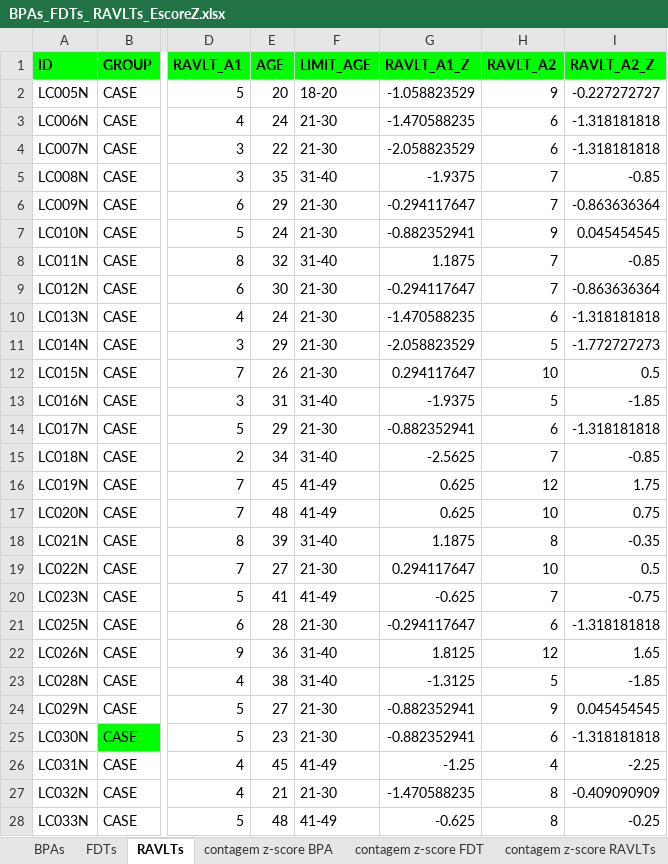
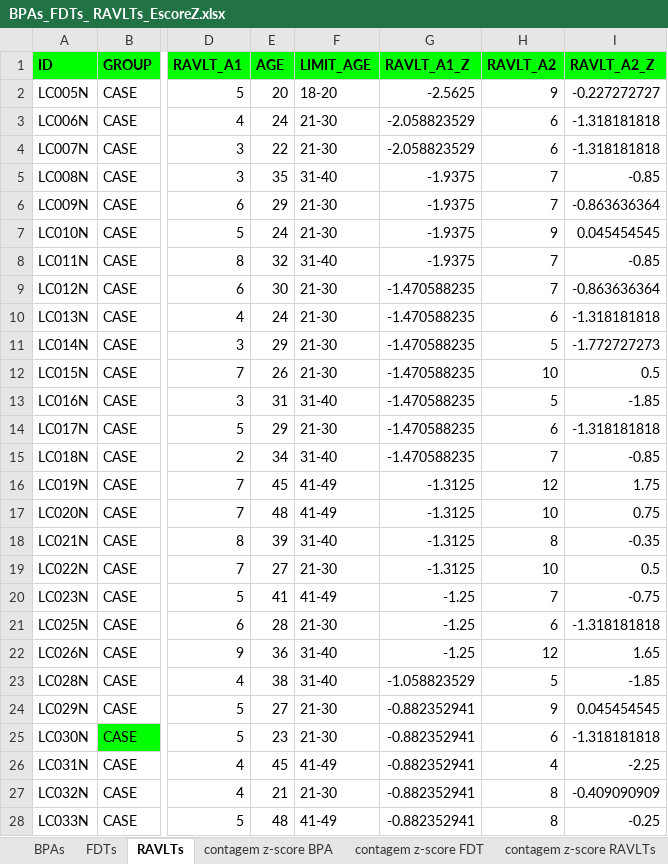
Before and after one commit to Felipe-Fagundes-LBBM/Neurocognitive-Function-Test-Analysis, an Excel workbook: BPAs_FDTs_ RAVLTs_EscoreZ.xlsx, sheet RAVLTs, drawn as a sheet; only a part is shown, gaps mark what is left out; values as stored, in another font and other column widths than the file's, no borders; the diff covers the shown part only; the diff names each change by its address in the sheet, - before the commit and + after, or states it on an @@ line.

```diff
--- a/BPAs_FDTs_ RAVLTs_EscoreZ.xlsx (sheet RAVLTs)
+++ b/BPAs_FDTs_ RAVLTs_EscoreZ.xlsx (sheet RAVLTs)
-G2 (RAVLT_A1_Z): -1.058823529
+G2 (RAVLT_A1_Z): -2.5625
-G3 (RAVLT_A1_Z): -1.470588235
+G3 (RAVLT_A1_Z): -2.058823529
-G6 (RAVLT_A1_Z): -0.294117647
+G6 (RAVLT_A1_Z): -1.9375
-G7 (RAVLT_A1_Z): -0.882352941
+G7 (RAVLT_A1_Z): -1.9375
-G8 (RAVLT_A1_Z): 1.1875
+G8 (RAVLT_A1_Z): -1.9375
-G9 (RAVLT_A1_Z): -0.294117647
+G9 (RAVLT_A1_Z): -1.470588235
-G11 (RAVLT_A1_Z): -2.058823529
+G11 (RAVLT_A1_Z): -1.470588235
-G12 (RAVLT_A1_Z): 0.294117647
+G12 (RAVLT_A1_Z): -1.470588235
-G13 (RAVLT_A1_Z): -1.9375
+G13 (RAVLT_A1_Z): -1.470588235
-G14 (RAVLT_A1_Z): -0.882352941
+G14 (RAVLT_A1_Z): -1.470588235
-G15 (RAVLT_A1_Z): -2.5625
+G15 (RAVLT_A1_Z): -1.470588235
-G16:G17 (RAVLT_A1_Z): 0.625
+G16:G17 (RAVLT_A1_Z): -1.3125
-G18 (RAVLT_A1_Z): 1.1875
+G18 (RAVLT_A1_Z): -1.3125
-G19 (RAVLT_A1_Z): 0.294117647
+G19 (RAVLT_A1_Z): -1.3125
-G20 (RAVLT_A1_Z): -0.625
+G20 (RAVLT_A1_Z): -1.25
-G21 (RAVLT_A1_Z): -0.294117647
+G21 (RAVLT_A1_Z): -1.25
-G22 (RAVLT_A1_Z): 1.8125
+G22 (RAVLT_A1_Z): -1.25
-G23 (RAVLT_A1_Z): -1.3125
+G23 (RAVLT_A1_Z): -1.058823529
-G26 (RAVLT_A1_Z): -1.25
+G26 (RAVLT_A1_Z): -0.882352941
-G27 (RAVLT_A1_Z): -1.470588235
+G27 (RAVLT_A1_Z): -0.882352941
-G28 (RAVLT_A1_Z): -0.625
+G28 (RAVLT_A1_Z): -0.882352941
```
Also changed, not shown: 39 hidden or unhidden rows and 49 edited cells elsewhere in this sheet, sheet contagem z-score RAVLTs, sheet contagem z-score FDT.
